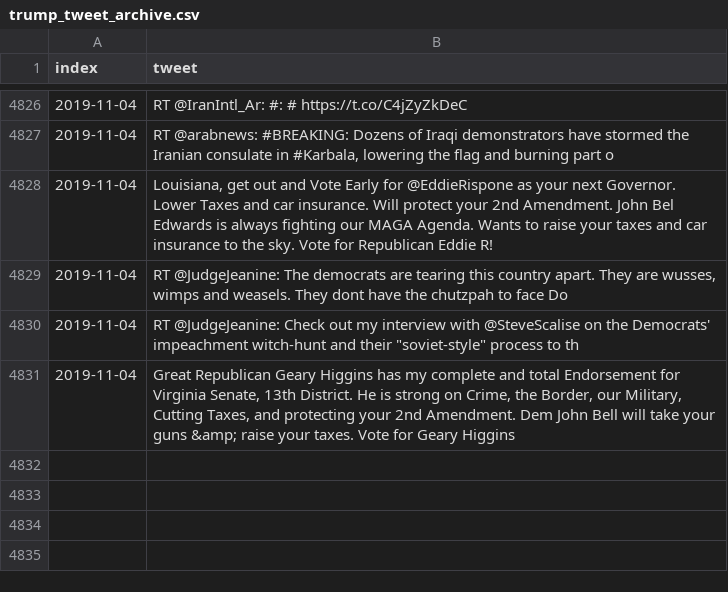
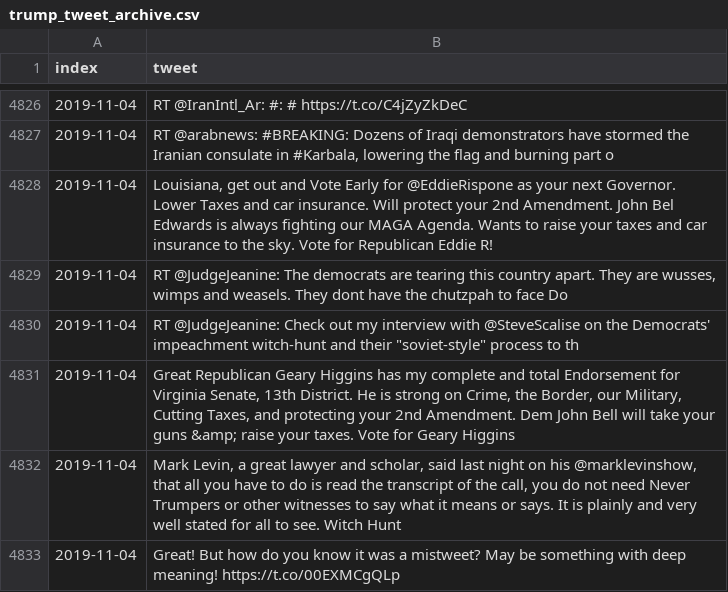
Before and after one commit to freedomtowin/algo-trading, a CSV file: data/trump_tweet_archive.csv, drawn as a sheet; only a part is shown, gaps mark what is left out.

Commit message:
push tweets

```diff
--- a/data/trump_tweet_archive.csv
+++ b/data/trump_tweet_archive.csv
@@ -4831 +4831,3 @@ index,tweet
 2019-11-04,"Great Republican Geary Higgins has my complete and total Endorsement for Virginia Senate, 13th District. He is strong on Crime, the Border, our Military, Cutting Taxes, and protecting your 2nd Amendment. Dem John Bell will take your guns &amp; raise your taxes. Vote for Geary Higgins"
+2019-11-04,"Mark Levin, a great lawyer and scholar, said last night on his @marklevinshow, that all you have to do is read the transcript of the call, you do not need Never Trumpers or other witnesses to say what it means or says. It is plainly and very well stated for all to see. Witch Hunt"
+2019-11-04,Great! But how do you know it was a mistweet? May be something with deep meaning! https://t.co/00EXMCgQLp
```
